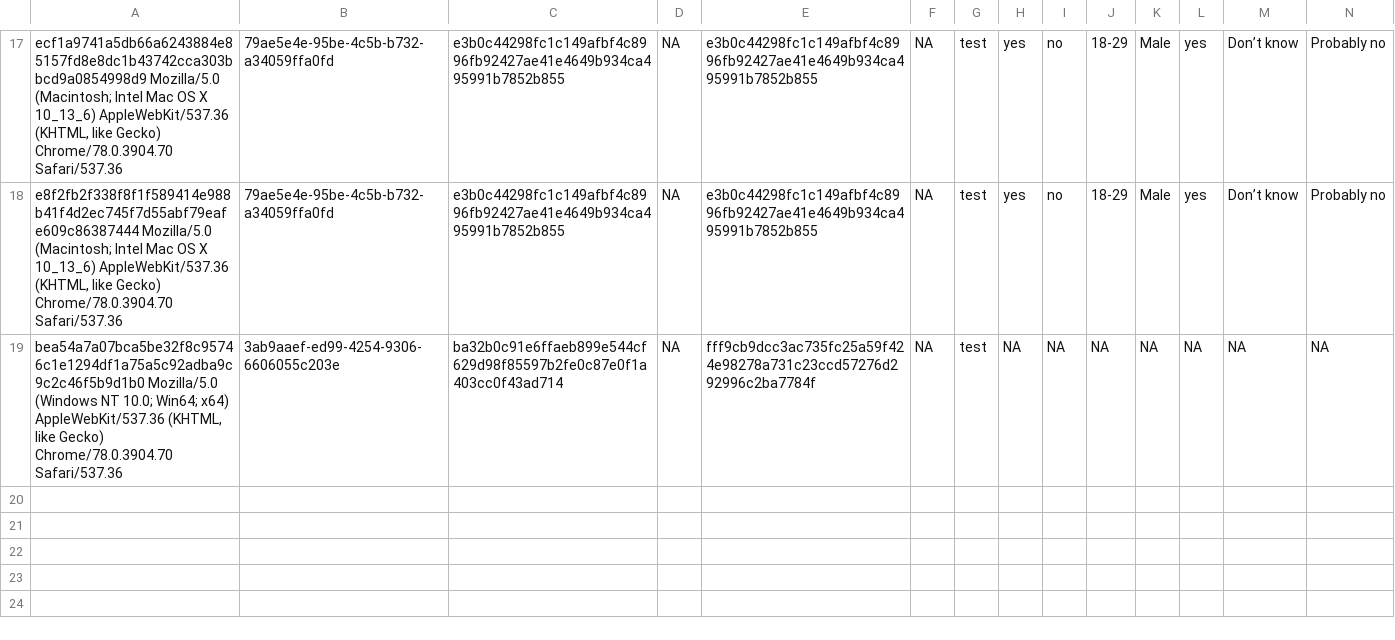
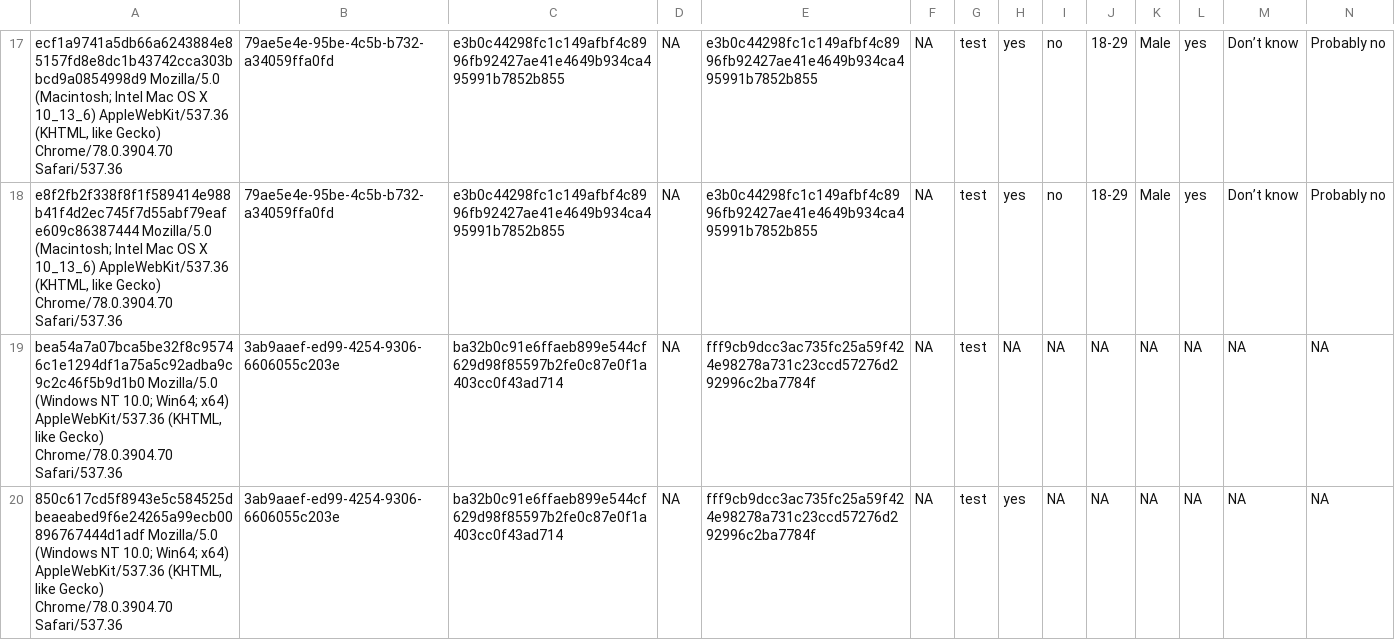
Before and after one commit to kekecsz/transparent-psi-results, a CSV file: tpp_test_results_from_27-10-2019.csv, drawn as a sheet; only a part is shown, gaps mark what is left out; rows hold the shown columns only; the diff names each change by its address in the sheet, - before the commit and + after, or states it on an @@ line.

Commit message:
data received

```diff
--- a/tpp_test_results_from_27-10-2019.csv
+++ b/tpp_test_results_from_27-10-2019.csv
+row 20: 850c617cd5f8943e5c584525dbeaeabed9f6e24265a99ecb00896767444d1adf Mozilla/5.0 (Windows NT 10.0; Win64; x64) AppleWebKit/537.36 (KHTML, like Gecko) Chrome/78.0.3904.70 Safari/537.36 | 3ab9aaef-ed99-4254-9306-6606055c203e | ba32b0c91e6ffaeb899e544cf629d98f85597b2fe0c87e0f1a403cc0f43ad714 | NA | fff9cb9dcc3ac735fc25a59f424e98278a731c23ccd57276d292996c2ba7784f | NA | test | yes | NA | NA | NA | NA | NA | NA
```
